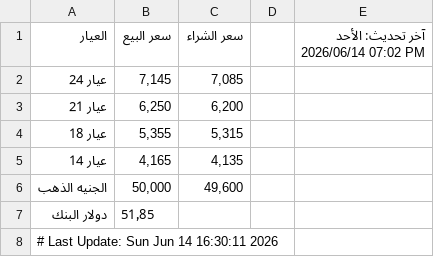
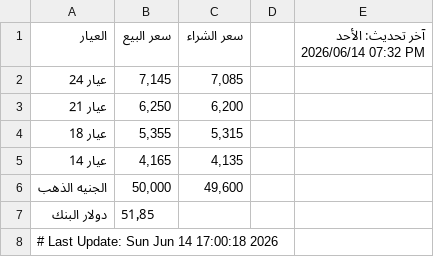
Before and after one commit to abodaapp-hash/-update_gold_prices.py, a CSV file: data/gold_prices.csv, drawn as a sheet.

```diff
--- a/data/gold_prices.csv
+++ b/data/gold_prices.csv
@@ -1,2 +1,2 @@
-العيار,سعر البيع,سعر الشراء,,آخر تحديث: الأحد 2026/06/14 07:02 PM
+العيار,سعر البيع,سعر الشراء,,آخر تحديث: الأحد 2026/06/14 07:32 PM
 عيار 24,"7,145","7,085",,
@@ -7,2 +7,2 @@
 دولار البنك,51٫85,,,
-# Last Update: Sun Jun 14 16:30:11 2026
+# Last Update: Sun Jun 14 17:00:18 2026
```
